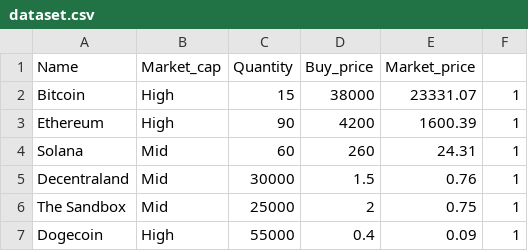
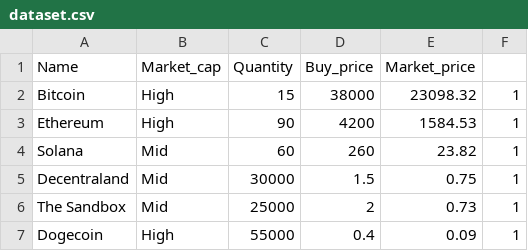
Before and after one commit to RandomAerospace/CA2-Assignment, a CSV file: dataset.csv, drawn as a sheet.

Commit message:
Update dataset.csv

```diff
--- a/dataset.csv
+++ b/dataset.csv
@@ -1,7 +1,7 @@
 Name,Market_cap,Quantity,Buy_price,Market_price
-Bitcoin,High,15,38000,23331.07,1
-Ethereum,High,90,4200,1600.39,1
-Solana,Mid,60,260,24.31,1
-Decentraland,Mid,30000,1.5,0.76,1
-The Sandbox,Mid,25000,2,0.75,1
+Bitcoin,High,15,38000,23098.32,1
+Ethereum,High,90,4200,1584.53,1
+Solana,Mid,60,260,23.82,1
+Decentraland,Mid,30000,1.5,0.75,1
+The Sandbox,Mid,25000,2,0.73,1
 Dogecoin,High,55000,0.4,0.09,1
```
